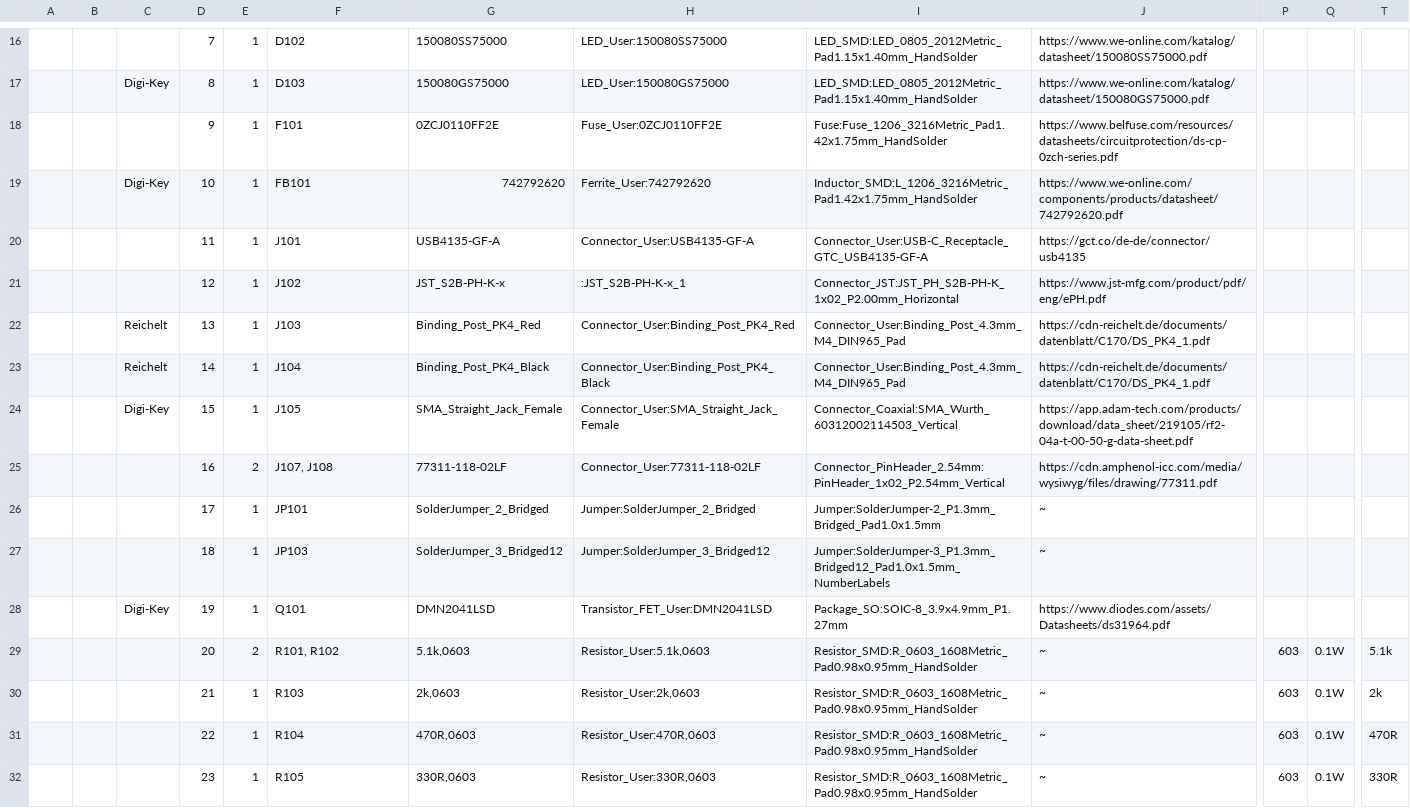
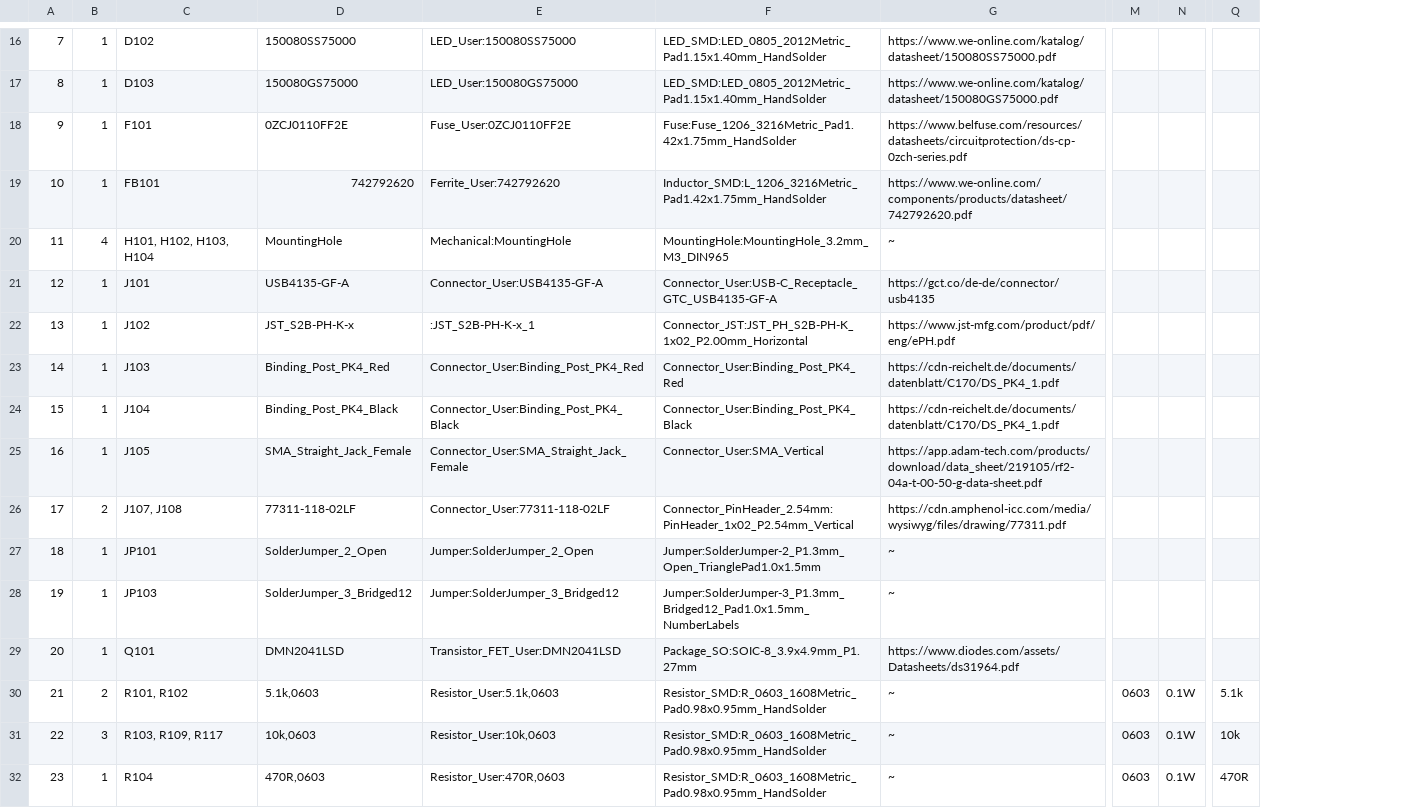
Before and after one commit to fl0m0/SCuSA, a CSV file: pcb/SCuSA_A1/SCuSA.csv, drawn as a sheet; only a part is shown, gaps mark what is left out; removed rows and columns are numbered as before the commit, all else as after; rows hold the shown columns only; the diff covers the shown part only; the diff names each change by its address in the sheet, - before the commit and + after, or states it on an @@ line.

```diff
--- a/pcb/SCuSA_A1/SCuSA.csv
+++ b/pcb/SCuSA_A1/SCuSA.csv
-column A, empty
-column B, empty
-column C, rows 17-24: Digi-Key |  | Digi-Key |  |  | Reichelt | Reichelt | Digi-Key; row 28: Digi-Key
-column P, rows 30-32: all 603
+column M, rows 30-32: all 0603
+row 20: 11 | 4 | H101, H102, H103, H104 | MountingHole | Mechanical:MountingHole | MountingHole:MountingHole_3.2mm_M3_DIN965 | ~
-A21: 11
+A21: 12
-A22: 12
+A22: 13
-A23: 13
+A23: 14
-F23: Connector_User:Binding_Post_4.3mm_M4_DIN965_Pad
+F23: Connector_User:Binding_Post_PK4_Red
-A24: 14
+A24: 15
-F24: Connector_User:Binding_Post_4.3mm_M4_DIN965_Pad
+F24: Connector_User:Binding_Post_PK4_Black
-A25: 15
+A25: 16
-F25: Connector_Coaxial:SMA_Wurth_60312002114503_Vertical
+F25: Connector_User:SMA_Vertical
-A26: 16
+A26: 17
-row 26:  |  |  | 17 | 1 | JP101 | SolderJumper_2_Bridged | Jumper:SolderJumper_2_Bridged | Jumper:SolderJumper-2_P1.3mm_Bridged_Pad1.0x1.5mm | ~
-C27: JP103
+C27: JP101
-D27: SolderJumper_3_Bridged12
+D27: SolderJumper_2_Open
-E27: Jumper:SolderJumper_3_Bridged12
+E27: Jumper:SolderJumper_2_Open
-F27: Jumper:SolderJumper-3_P1.3mm_Bridged12_Pad1.0x1.5mm_NumberLabels
+F27: Jumper:SolderJumper-2_P1.3mm_Open_TrianglePad1.0x1.5mm
+row 28: 19 | 1 | JP103 | SolderJumper_3_Bridged12 | Jumper:SolderJumper_3_Bridged12 | Jumper:SolderJumper-3_P1.3mm_Bridged12_Pad1.0x1.5mm_NumberLabels | ~
-A29: 19
+A29: 20
-row 29:  |  |  | 20 | 2 | R101, R102 | 5.1k,0603 | Resistor_User:5.1k,0603 | Resistor_SMD:R_0603_1608Metric_Pad0.98x0.95mm_HandSolder | ~ | 603 | 0.1W | 5.1k
-B30: 1
+B30: 2
-C30: R103
+C30: R101, R102
-D30: 2k,0603
+D30: 5.1k,0603
-E30: Resistor_User:2k,0603
+E30: Resistor_User:5.1k,0603
-Q30: 2k
+Q30: 5.1k
-B31: 1
+B31: 3
-C31: R104
+C31: R103, R109, R117
-D31: 470R,0603
+D31: 10k,0603
-E31: Resistor_User:470R,0603
+E31: Resistor_User:10k,0603
-Q31: 470R
+Q31: 10k
-C32: R105
+C32: R104
-D32: 330R,0603
+D32: 470R,0603
-E32: Resistor_User:330R,0603
+E32: Resistor_User:470R,0603
-Q32: 330R
+Q32: 470R
```
Also changed, not shown: 26 edited cells elsewhere in this file, 4 other files.
